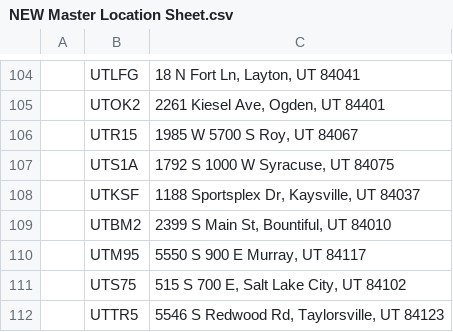
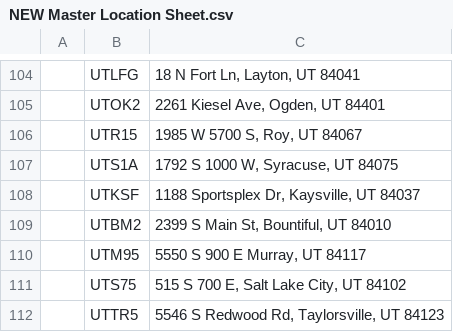
Before and after one commit to guankong888/order_automation, a CSV file: NEW Master Location Sheet.csv, drawn as a sheet; only a part is shown, gaps mark what is left out.

Commit message:
Update NEW Master Location Sheet.csv

```diff
--- a/NEW Master Location Sheet.csv
+++ b/NEW Master Location Sheet.csv
@@ -105,4 +105,4 @@
 ,UTOK2,"2261 Kiesel Ave, Ogden, UT 84401",
-,UTR15,"1985 W 5700 S Roy, UT 84067",
-,UTS1A,"1792 S 1000 W Syracuse, UT 84075",
+,UTR15,"1985 W 5700 S, Roy, UT 84067",
+,UTS1A,"1792 S 1000 W, Syracuse, UT 84075",
 ,UTKSF,"1188 Sportsplex Dr, Kaysville, UT 84037",
```
